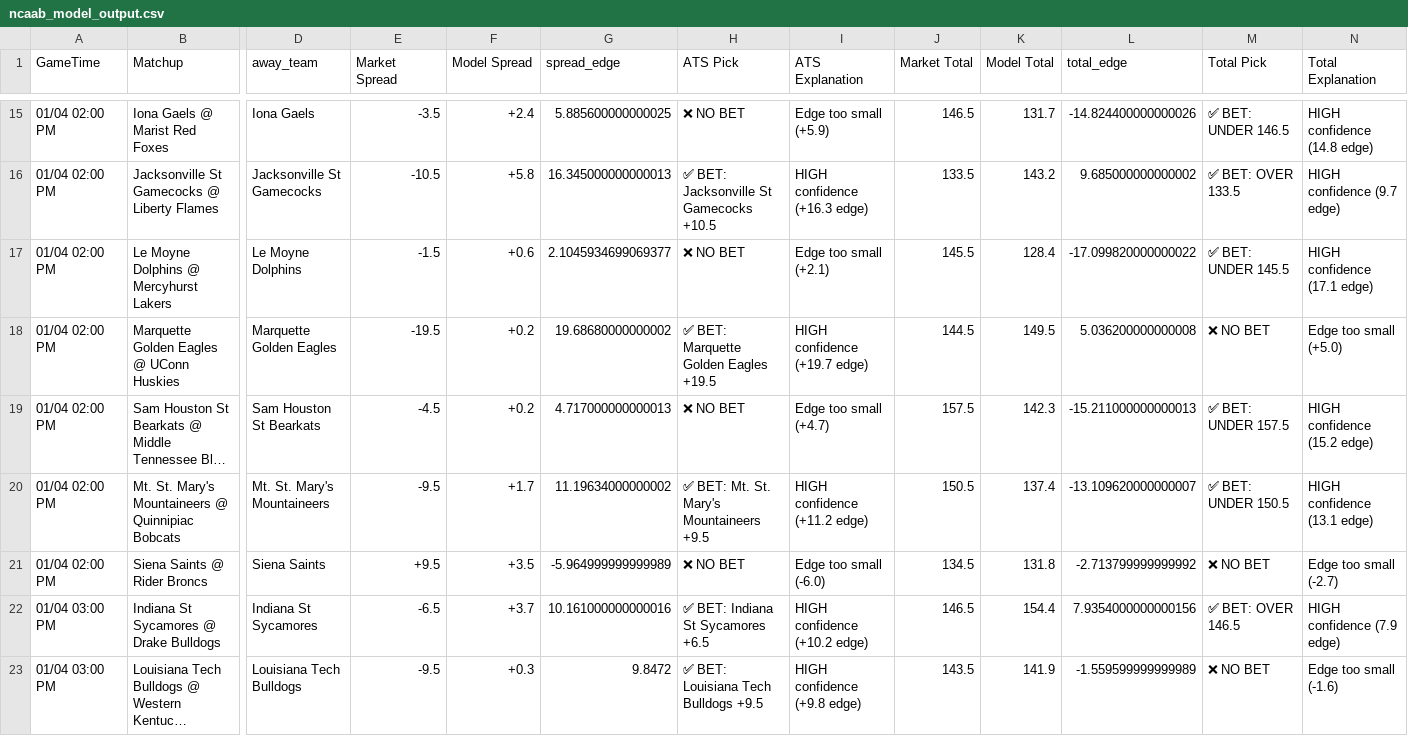
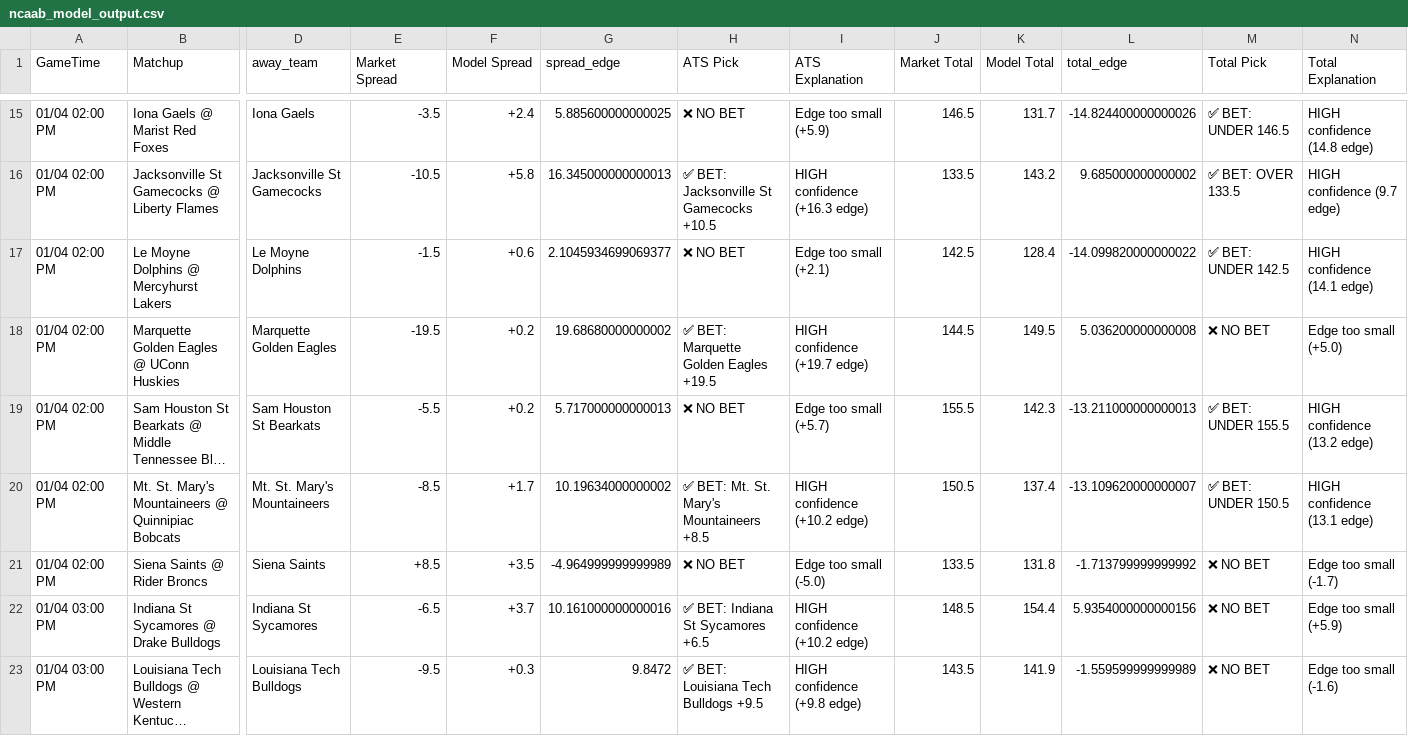
Before and after one commit to BangLetsGetIt/NBA-NCAA-Betting-Models, a CSV file: ncaa/ncaab_model_output.csv, drawn as a sheet; only a part is shown, gaps mark what is left out; long unchanged cells end in …; the diff covers the shown part only; the diff names each change by its address in the sheet, - before the commit and + after, or states it on an @@ line.

```diff
--- a/ncaa/ncaab_model_output.csv
+++ b/ncaa/ncaab_model_output.csv
-J17 (Market Total): 145.5
+J17 (Market Total): 142.5
-L17 (total_edge): -17.099820000000022
+L17 (total_edge): -14.099820000000022
-M17 (Total Pick): ✅ BET: UNDER 145.5
+M17 (Total Pick): ✅ BET: UNDER 142.5
-N17 (Total Explanation): HIGH confidence (17.1 edge)
+N17 (Total Explanation): HIGH confidence (14.1 edge)
-E19 (Market Spread): -4.5
+E19 (Market Spread): -5.5
-G19 (spread_edge): 4.717000000000013
+G19 (spread_edge): 5.717000000000013
-I19 (ATS Explanation): Edge too small (+4.7)
+I19 (ATS Explanation): Edge too small (+5.7)
-J19 (Market Total): 157.5
+J19 (Market Total): 155.5
-L19 (total_edge): -15.211000000000013
+L19 (total_edge): -13.211000000000013
-M19 (Total Pick): ✅ BET: UNDER 157.5
+M19 (Total Pick): ✅ BET: UNDER 155.5
-N19 (Total Explanation): HIGH confidence (15.2 edge)
+N19 (Total Explanation): HIGH confidence (13.2 edge)
-E20 (Market Spread): -9.5
+E20 (Market Spread): -8.5
-G20 (spread_edge): 11.19634000000002
+G20 (spread_edge): 10.19634000000002
-H20 (ATS Pick): ✅ BET: Mt. St. Mary's Mountaineers +9.5
+H20 (ATS Pick): ✅ BET: Mt. St. Mary's Mountaineers +8.5
-I20 (ATS Explanation): HIGH confidence (+11.2 edge)
+I20 (ATS Explanation): HIGH confidence (+10.2 edge)
-E21 (Market Spread): +9.5
+E21 (Market Spread): +8.5
-G21 (spread_edge): -5.964999999999989
+G21 (spread_edge): -4.964999999999989
-I21 (ATS Explanation): Edge too small (-6.0)
+I21 (ATS Explanation): Edge too small (-5.0)
-J21 (Market Total): 134.5
+J21 (Market Total): 133.5
-L21 (total_edge): -2.713799999999992
+L21 (total_edge): -1.713799999999992
-N21 (Total Explanation): Edge too small (-2.7)
+N21 (Total Explanation): Edge too small (-1.7)
-J22 (Market Total): 146.5
+J22 (Market Total): 148.5
-L22 (total_edge): 7.9354000000000156
+L22 (total_edge): 5.9354000000000156
-M22 (Total Pick): ✅ BET: OVER 146.5
+M22 (Total Pick): ❌ NO BET
-N22 (Total Explanation): HIGH confidence (7.9 edge)
+N22 (Total Explanation): Edge too small (+5.9)
```
Also changed, not shown: 142 edited cells elsewhere in this file, 3 other files.
